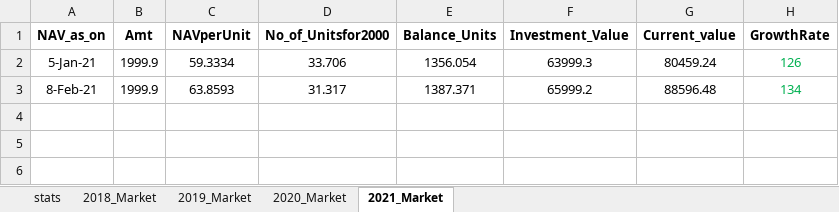
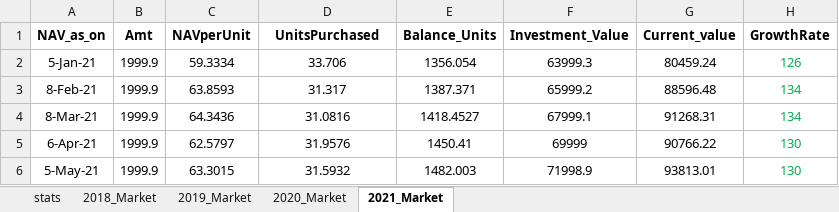
Before and after one commit to pradeepn2011/My_1st_Python3_projects, an Excel workbook: Market.xlsx, sheet 2021_Market, drawn as a sheet; values as stored, in another font and other column widths than the file's, no borders; the diff names each change by its address in the sheet, - before the commit and + after, or states it on an @@ line.

Commit message:
enhancement with graphics
graphs implemented for Market project

```diff
--- a/Market.xlsx (sheet 2021_Market)
+++ b/Market.xlsx (sheet 2021_Market)
-D1: No_of_Unitsfor2000
+D1: UnitsPurchased
+row 4: 8-Mar-21 | 1999.9 | 64.3436 | 31.0816 | 1418.4527 | 67999.1 | 91268.31 | 134
+row 5: 6-Apr-21 | 1999.9 | 62.5797 | 31.9576 | 1450.41 | 69999 | 90766.22 | 130
+row 6: 5-May-21 | 1999.9 | 63.3015 | 31.5932 | 1482.003 | 71998.9 | 93813.01 | 130
```
Also changed, not shown: sheet stats, sheet 2018_Market, sheet 2019_Market, sheet 2020_Market, 1 other file.
